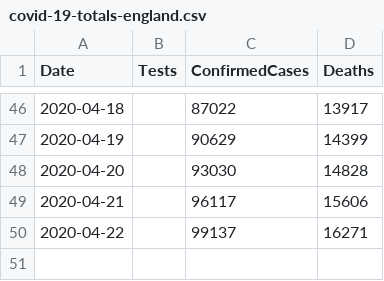
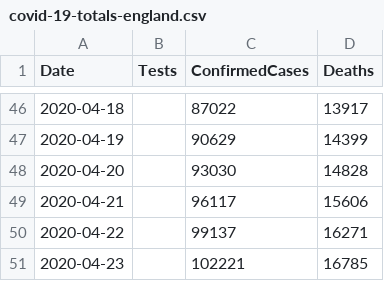
Before and after one commit to tomwhite/covid-19-uk-data, a CSV file: data/covid-19-totals-england.csv, drawn as a sheet; only a part is shown, gaps mark what is left out.

Commit message:
Update for 2020-04-23 for UK-cases-and-deaths

```diff
--- a/data/covid-19-totals-england.csv
+++ b/data/covid-19-totals-england.csv
@@ -50 +50,2 @@ Date,Tests,ConfirmedCases,Deaths
 2020-04-22,,99137,16271
+2020-04-23,,102221,16785
```
Also changed, not shown: 10 other files.
